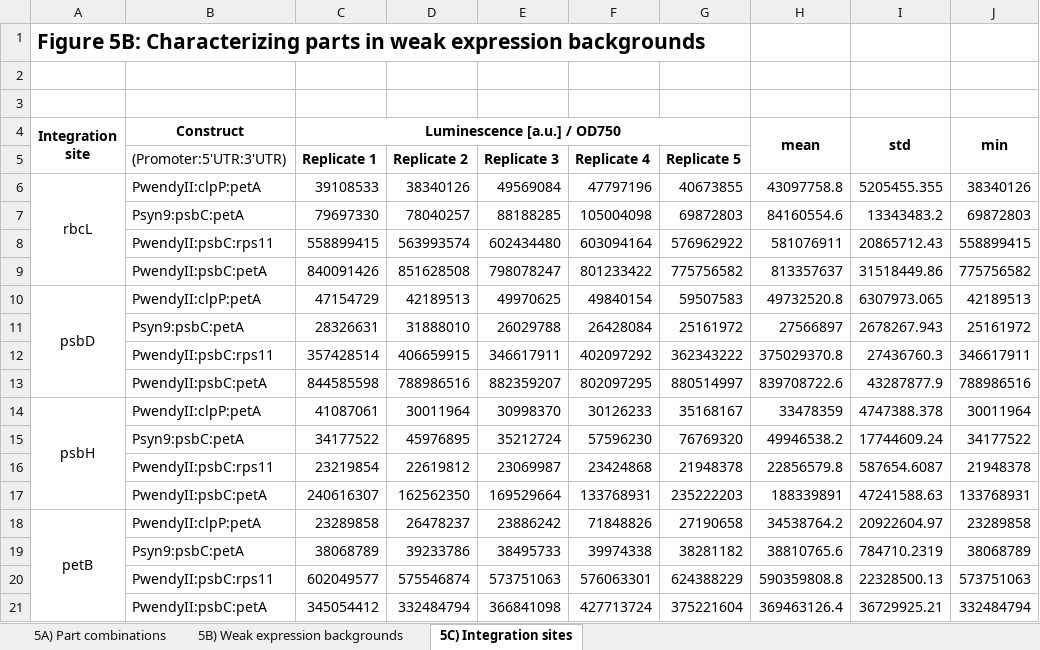
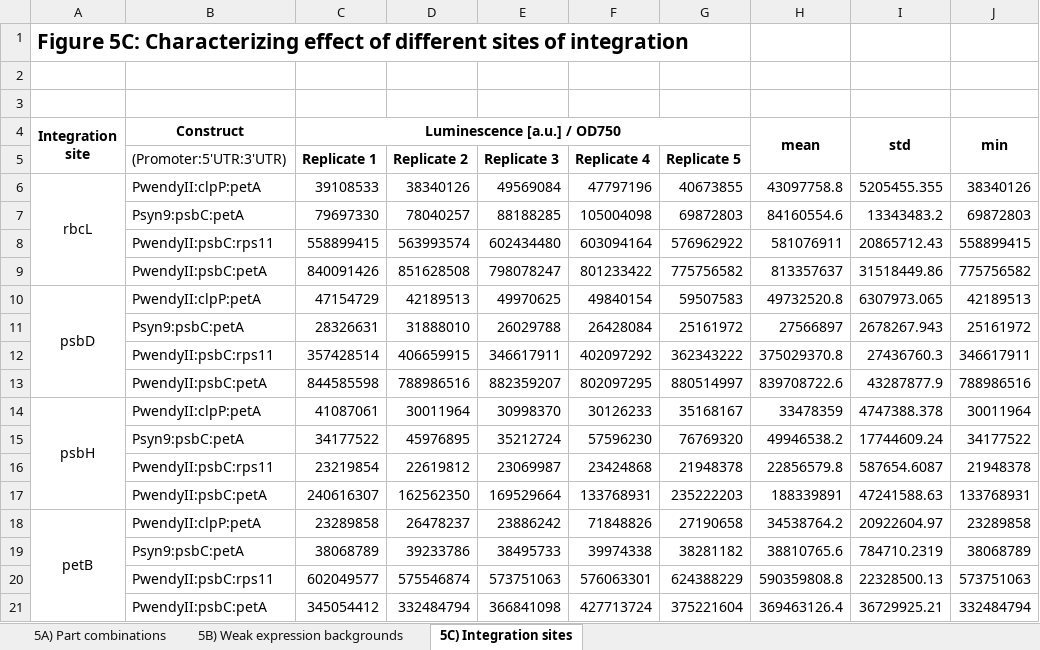
Before and after one commit to ChlamyMarburg/ChloroplastTools, an Excel workbook: data/Source Data Fig.5.xlsx, sheet 5C) Integration sites, drawn as a sheet; only a part is shown; values as stored, in another font and other column widths than the file's, no borders; the diff names each change by its address in the sheet, - before the commit and + after, or states it on an @@ line.

```diff
--- a/data/Source Data Fig.5.xlsx (sheet 5C) Integration sites)
+++ b/data/Source Data Fig.5.xlsx (sheet 5C) Integration sites)
-A1 (Integration site): Figure 5B: Characterizing parts in weak expression backgrounds
+A1 (Integration site): Figure 5C: Characterizing effect of different sites of integration
```
Also changed, not shown: 1 other file.
